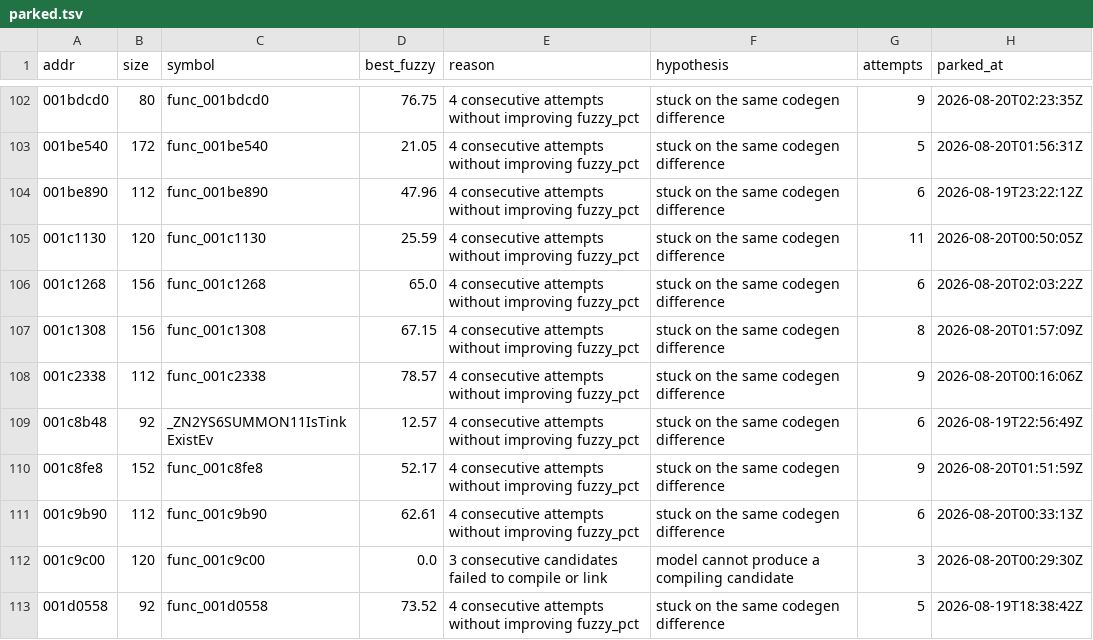
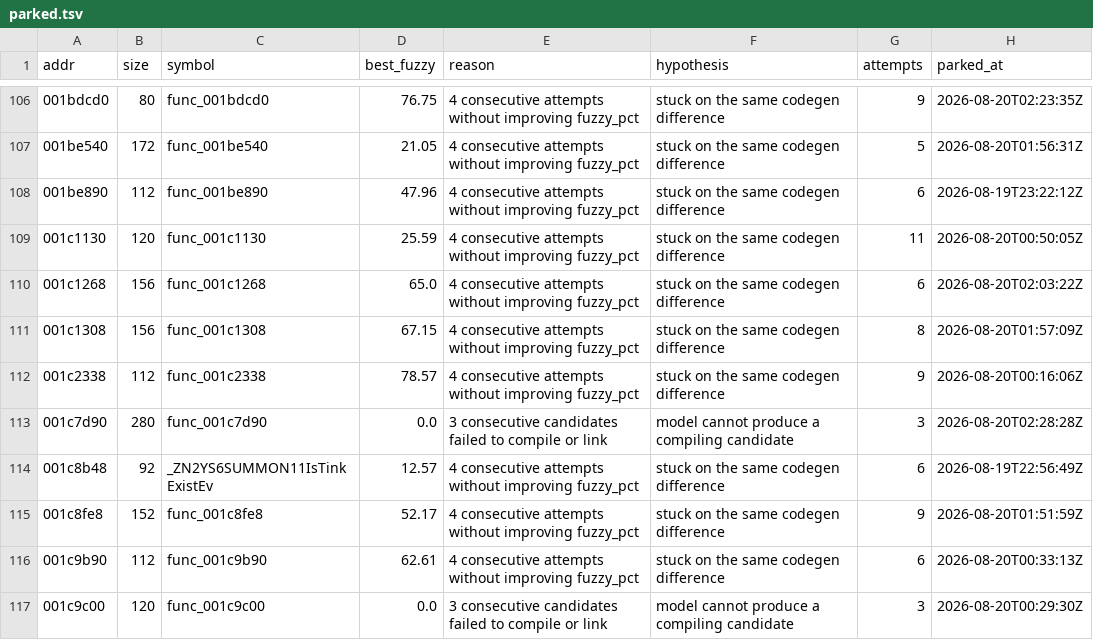
Before and after one commit to sh1ftmaker/kh2, a TSV file: docs/rig/parked.tsv, drawn as a sheet; only a part is shown, gaps mark what is left out; the shorter side is filled out with more unchanged rows; the diff covers the shown part only.

```diff
--- a/docs/rig/parked.tsv
+++ b/docs/rig/parked.tsv
@@ -108,2 +112,3 @@ addr	size	symbol	best_fuzzy	reason	hypothesis	attempts	parked_at
 001c2338	112	func_001c2338	78.57	4 consecutive attempts without improving fuzzy_pct	stuck on the same codegen difference	9	2026-08-20T00:16:06Z
+001c7d90	280	func_001c7d90	0.0	3 consecutive candidates failed to compile or link	model cannot produce a compiling candidate	3	2026-08-20T02:28:28Z
 001c8b48	92	_ZN2YS6SUMMON11IsTinkExistEv	12.57	4 consecutive attempts without improving fuzzy_pct	stuck on the same codegen difference	6	2026-08-19T22:56:49Z
```
Also changed, not shown: 23 added rows and 1 edited cell elsewhere in this file, 2 other files.
